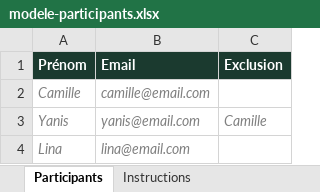
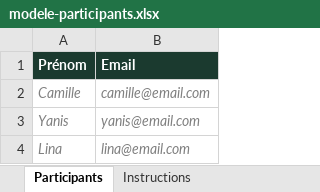
Before and after one commit to RomainTg/secret-santa-website, an Excel workbook: assets/modele-participants.xlsx, sheet Participants, drawn as a sheet; values as stored, in another font and other column widths than the file's, no borders; the diff names each change by its address in the sheet, - before the commit and + after, or states it on an @@ line.

```diff
--- a/assets/modele-participants.xlsx (sheet Participants)
+++ b/assets/modele-participants.xlsx (sheet Participants)
-column C (Exclusion), row 3: Camille
```
Also changed, not shown: sheet Instructions, 3 other files.
